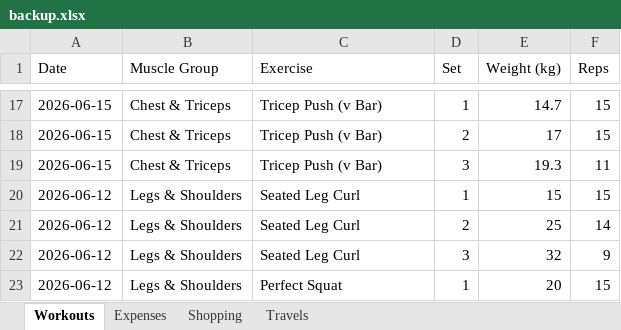
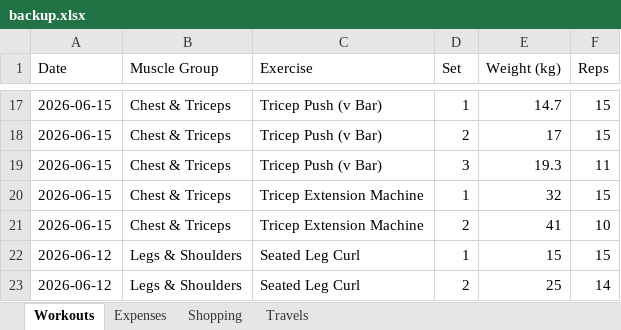
Before and after one commit to itspraveenk/Praveen_Fitness_App, an Excel workbook: data/backup.xlsx, sheet Workouts, drawn as a sheet; only a part is shown, gaps mark what is left out; the shorter side is filled out with more unchanged rows; values as stored, in another font and other column widths than the file's, no borders; the diff names each change by its address in the sheet, - before the commit and + after, or states it on an @@ line.

Commit message:
Backup: 2026-06-15T08:08:45.316Z

```diff
--- a/data/backup.xlsx (sheet Workouts)
+++ b/data/backup.xlsx (sheet Workouts)
+row 20: 2026-06-15 | Chest & Triceps | Tricep Extension Machine | 1 | 32 | 15
+row 21: 2026-06-15 | Chest & Triceps | Tricep Extension Machine | 2 | 41 | 10
```
